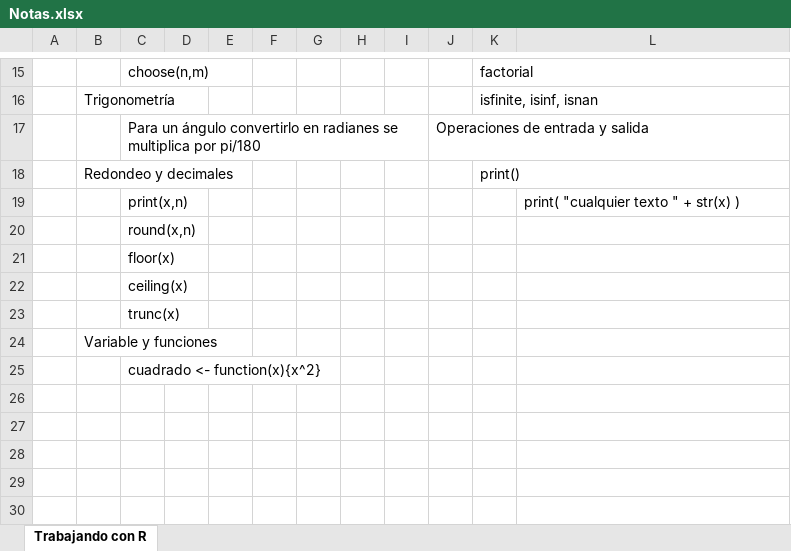
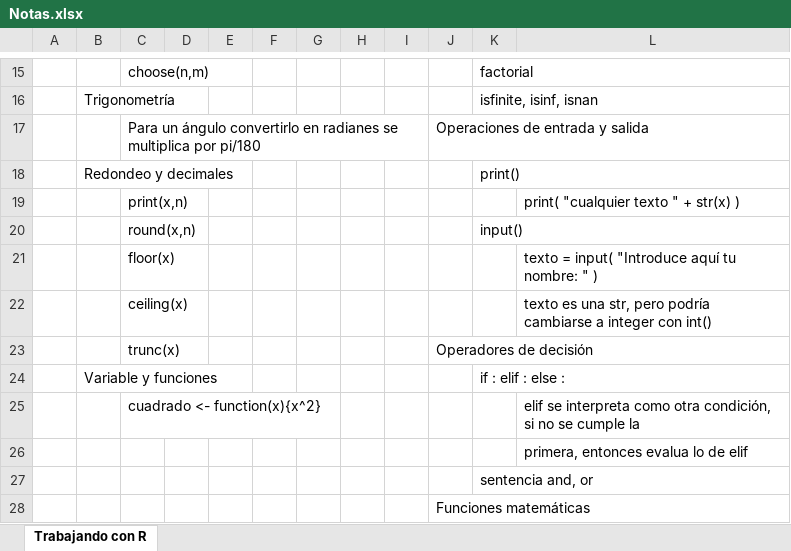
Before and after one commit to CarlosCamposs/r-basic, an Excel workbook: 00.Notas/Notas.xlsx, sheet Trabajando con R, drawn as a sheet; only a part is shown, gaps mark what is left out; values as stored, in another font and other column widths than the file's, no borders; the diff names each change by its address in the sheet, - before the commit and + after, or states it on an @@ line.

Commit message:
Notas

```diff
--- a/00.Notas/Notas.xlsx (sheet Trabajando con R)
+++ b/00.Notas/Notas.xlsx (sheet Trabajando con R)
-K20: (empty)
+K20: input()
-L21: (empty)
+L21: texto = input( "Introduce aquí tu nombre: " )
-L22: (empty)
+L22: texto es una str, pero podría cambiarse a integer con int()
-J23: (empty)
+J23: Operadores de decisión
-K24: (empty)
+K24: if : elif : else :
-L25: (empty)
+L25: elif se interpreta como otra condición, si no se cumple la
+row 26:  |  |  |  |  |  |  |  |  |  |  | primera, entonces evalua lo de elif
+row 27:  |  |  |  |  |  |  |  |  |  | sentencia and, or
+row 28:  |  |  |  |  |  |  |  |  | Funciones matemáticas
```
